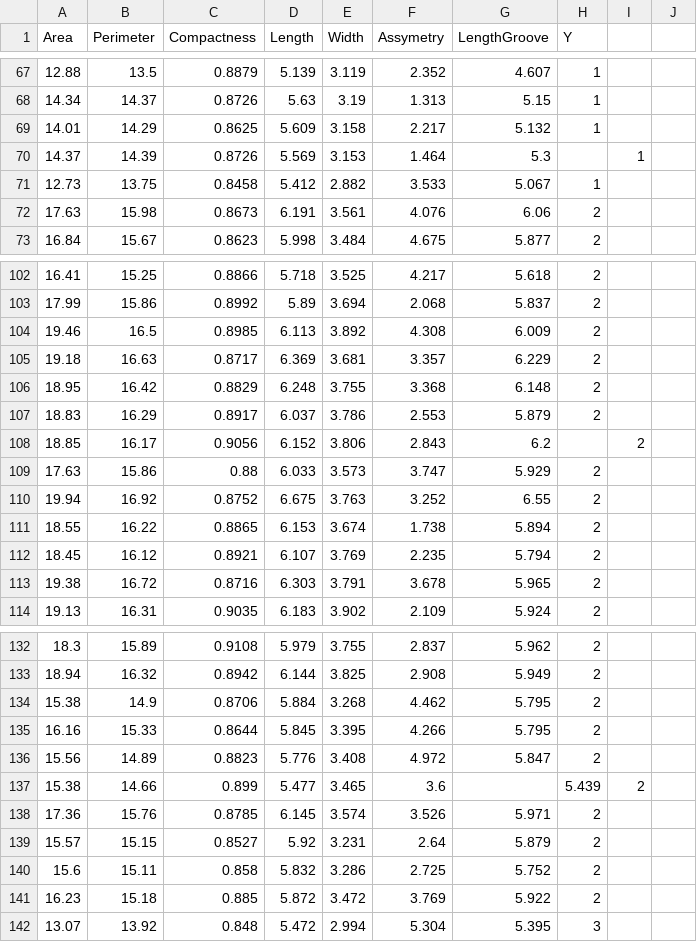
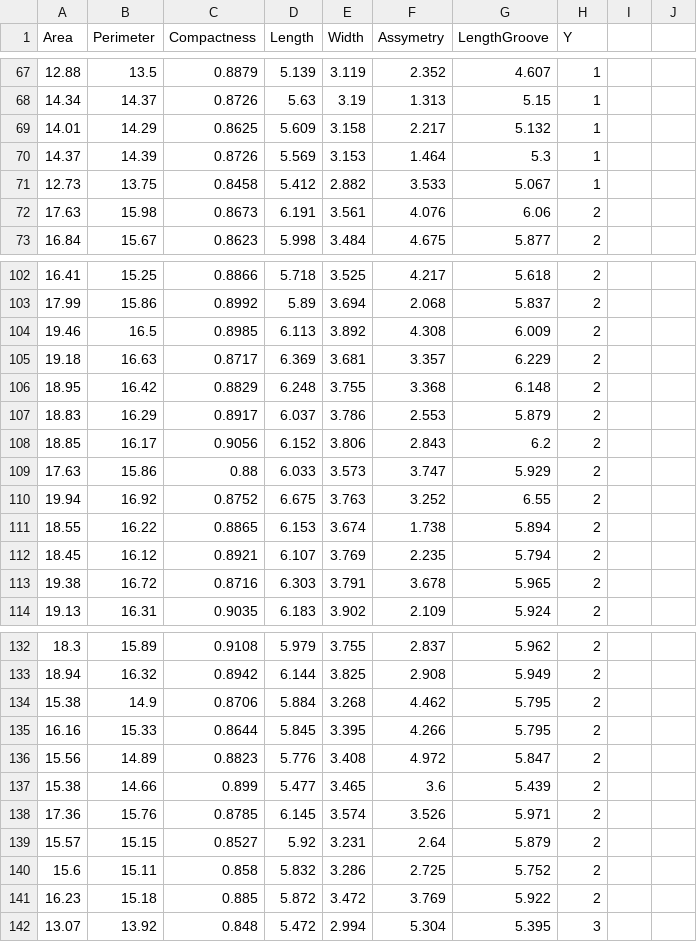
Before and after one commit to gurolsaglam/MLP_training_for_Printed, a CSV file: datasets/data_raw/seeds/seeds.csv, drawn as a sheet; only a part is shown, gaps mark what is left out; the diff covers the shown part only.

```diff
--- a/datasets/data_raw/seeds/seeds.csv
+++ b/datasets/data_raw/seeds/seeds.csv
@@ -69,3 +69,3 @@ Area,Perimeter,Compactness,Length,Width,Assymetry,LengthGroove,Y
 14.01,14.29,0.8625,5.609,3.158,2.217,5.132,1
-14.37,14.39,0.8726,5.569,3.153,1.464,5.3,,1
+14.37,14.39,0.8726,5.569,3.153,1.464,5.3,1
 12.73,13.75,0.8458,5.412,2.882,3.533,5.067,1
@@ -107,3 +107,3 @@ Area,Perimeter,Compactness,Length,Width,Assymetry,LengthGroove,Y
 18.83,16.29,0.8917,6.037,3.786,2.553,5.879,2
-18.85,16.17,0.9056,6.152,3.806,2.843,6.2,,2
+18.85,16.17,0.9056,6.152,3.806,2.843,6.2,2
 17.63,15.86,0.88,6.033,3.573,3.747,5.929,2
@@ -136,3 +136,3 @@ Area,Perimeter,Compactness,Length,Width,Assymetry,LengthGroove,Y
 15.56,14.89,0.8823,5.776,3.408,4.972,5.847,2
-15.38,14.66,0.899,5.477,3.465,3.6,,5.439,2
+15.38,14.66,0.899,5.477,3.465,3.6,5.439,2
 17.36,15.76,0.8785,6.145,3.574,3.526,5.971,2
```
Also changed, not shown: 3 added rows, 3 removed rows and 13 edited cells elsewhere in this file, 38 other files.
